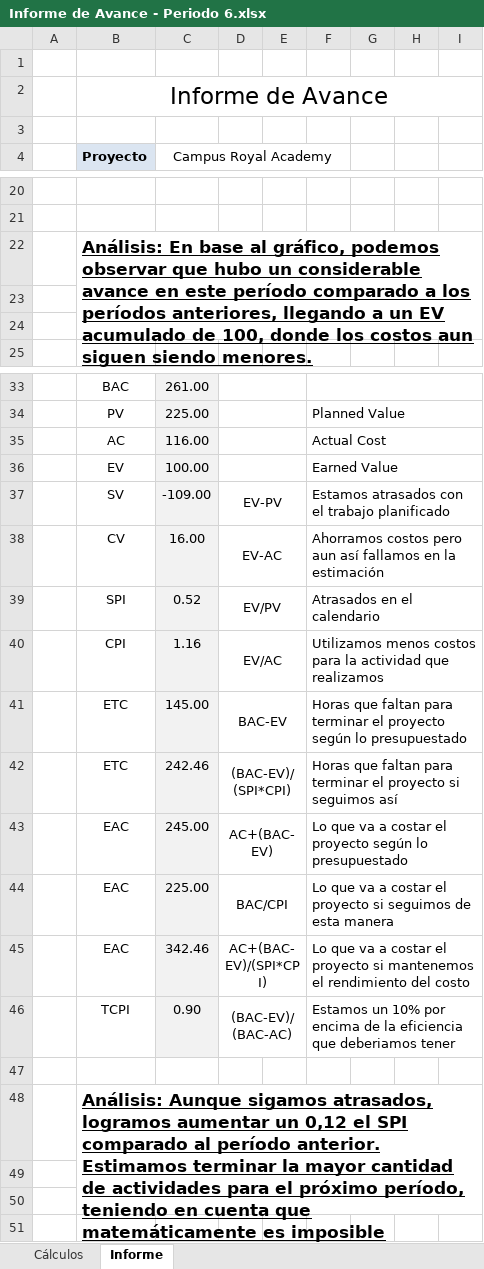
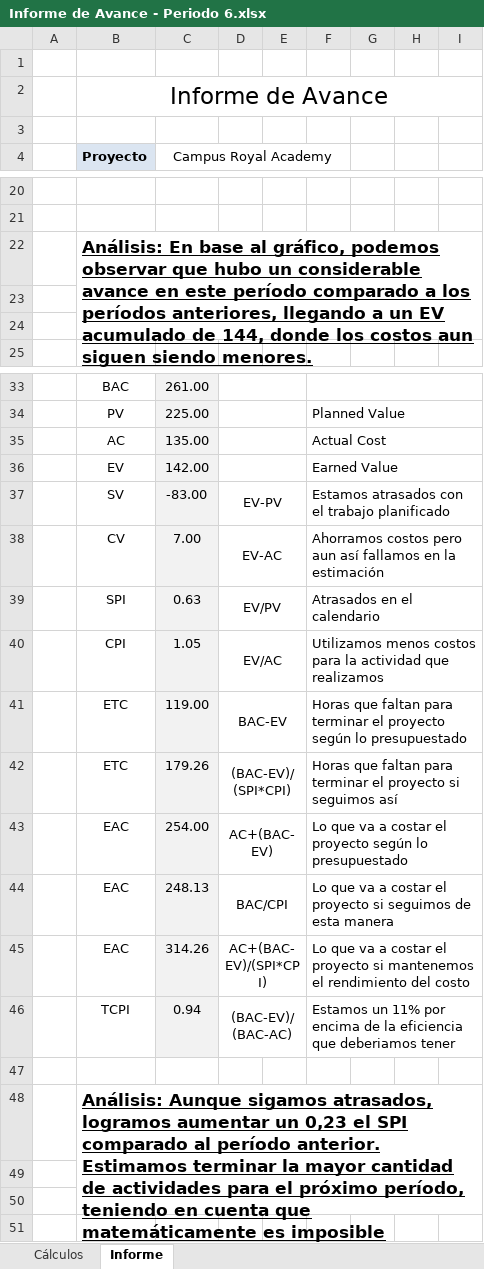
Before and after one commit to Tinchoob/Unla-RoyalAcademy, an Excel workbook: Entregables/Informe de avance/Informe de Avance - Periodo 6.xlsx, sheet Informe, drawn as a sheet; only a part is shown, gaps mark what is left out; values as stored, in another font and other column widths than the file's, no borders; charts and pictures not drawn; the diff names each change by its address in the sheet, - before the commit and + after, or states it on an @@ line.

```diff
--- a/Entregables/Informe de avance/Informe de Avance - Periodo 6.xlsx (sheet Informe)
+++ b/Entregables/Informe de avance/Informe de Avance - Periodo 6.xlsx (sheet Informe)
-B22 (Proyecto): …acumulado de 100, donde los…
+B22 (Proyecto): …acumulado de 144, donde los…
-C35 (Campus Royal Academy): 116.00
+C35 (Campus Royal Academy): 135.00
-C36 (Campus Royal Academy): 100.00
+C36 (Campus Royal Academy): 142.00
-C37 (Campus Royal Academy): -109.00
+C37 (Campus Royal Academy): -83.00
-C38 (Campus Royal Academy): 16.00
+C38 (Campus Royal Academy): 7.00
-C39 (Campus Royal Academy): 0.52
+C39 (Campus Royal Academy): 0.63
-C40 (Campus Royal Academy): 1.16
+C40 (Campus Royal Academy): 1.05
-C41 (Campus Royal Academy): 145.00
+C41 (Campus Royal Academy): 119.00
-C42 (Campus Royal Academy): 242.46
+C42 (Campus Royal Academy): 179.26
-C43 (Campus Royal Academy): 245.00
+C43 (Campus Royal Academy): 254.00
-C44 (Campus Royal Academy): 225.00
+C44 (Campus Royal Academy): 248.13
-C45 (Campus Royal Academy): 342.46
+C45 (Campus Royal Academy): 314.26
-C46 (Campus Royal Academy): 0.90
+C46 (Campus Royal Academy): 0.94
-F46: Estamos un 10% por encima…
+F46: Estamos un 11% por encima…
-B48 (Proyecto): …aumentar un 0,12 el SPI…
+B48 (Proyecto): …aumentar un 0,23 el SPI…
```
Also changed, not shown: sheet Cálculos, charts or pictures, Entregables/Informe de avance/Informe de Avance - Periodo 3.xlsx, Entregables/Informe de avance/Informe de Avance - Periodo 4.xlsx, 2 other files.
